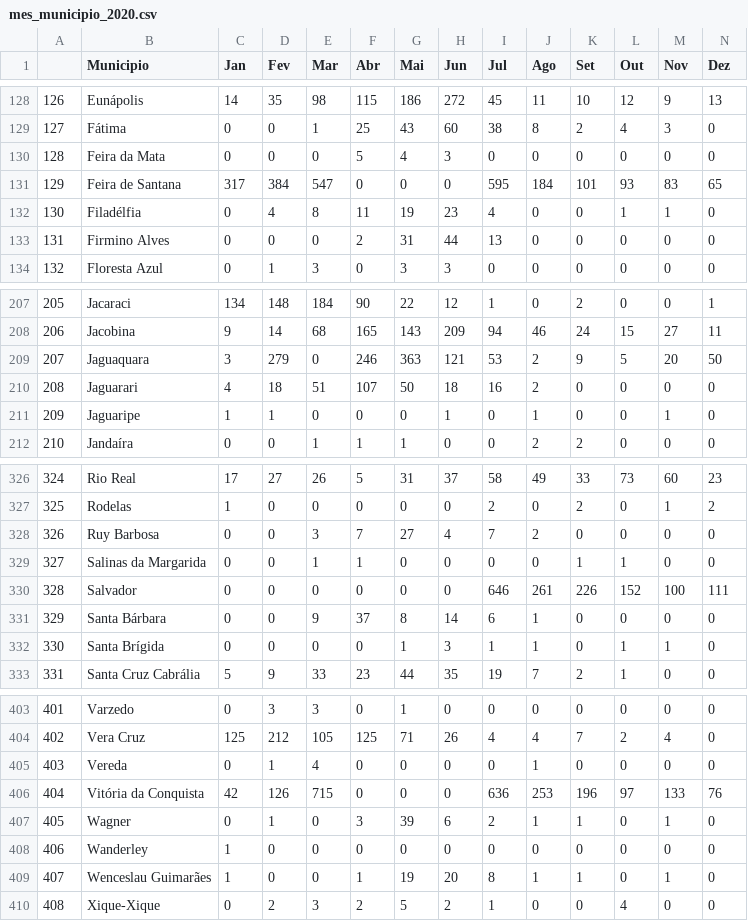
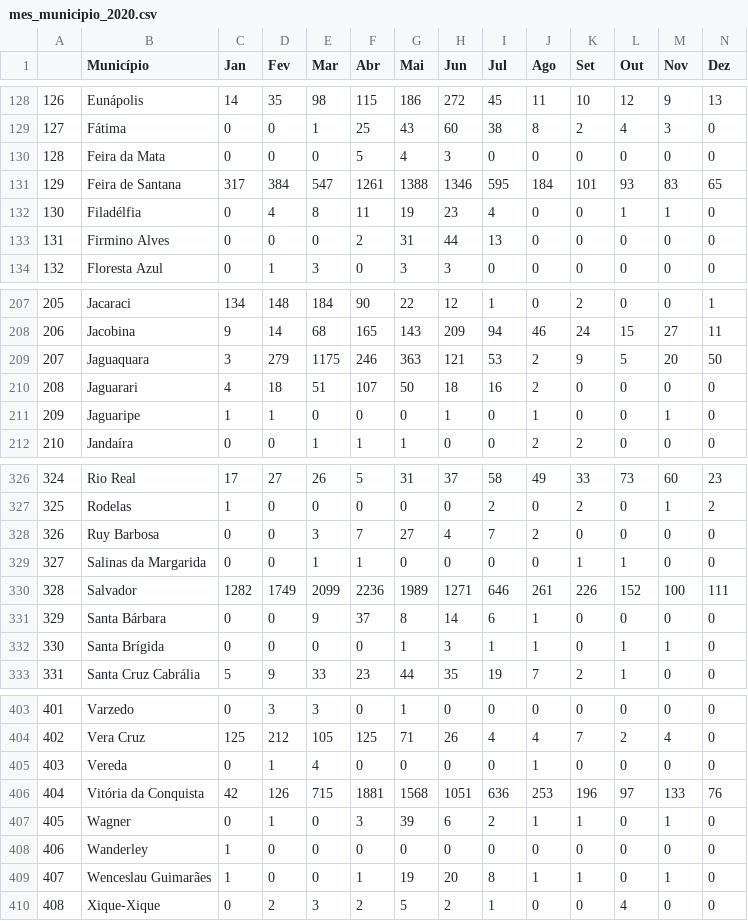
Before and after one commit to MatBrands/Modelagem-ArboBA, a CSV file: scr/dengue/mes_municipio_2020.csv, drawn as a sheet; only a part is shown, gaps mark what is left out; the diff names each change by its address in the sheet, - before the commit and + after, or states it on an @@ line.

```diff
--- a/scr/dengue/mes_municipio_2020.csv
+++ b/scr/dengue/mes_municipio_2020.csv
-B1: Municipio
+B1: Município
-F131 (Abr): 0
+F131 (Abr): 1261
-G131 (Mai): 0
+G131 (Mai): 1388
-H131 (Jun): 0
+H131 (Jun): 1346
-E209 (Mar): 0
+E209 (Mar): 1175
-C330 (Jan): 0
+C330 (Jan): 1282
-D330 (Fev): 0
+D330 (Fev): 1749
-E330 (Mar): 0
+E330 (Mar): 2099
-F330 (Abr): 0
+F330 (Abr): 2236
-G330 (Mai): 0
+G330 (Mai): 1989
-H330 (Jun): 0
+H330 (Jun): 1271
-F406 (Abr): 0
+F406 (Abr): 1881
-G406 (Mai): 0
+G406 (Mai): 1568
-H406 (Jun): 0
+H406 (Jun): 1051
```
Also changed, not shown: scr/chikungunya/mes_municipio_2020.csv, scr/chikungunya/sexo_municipio_2020.csv, 18 other files.
